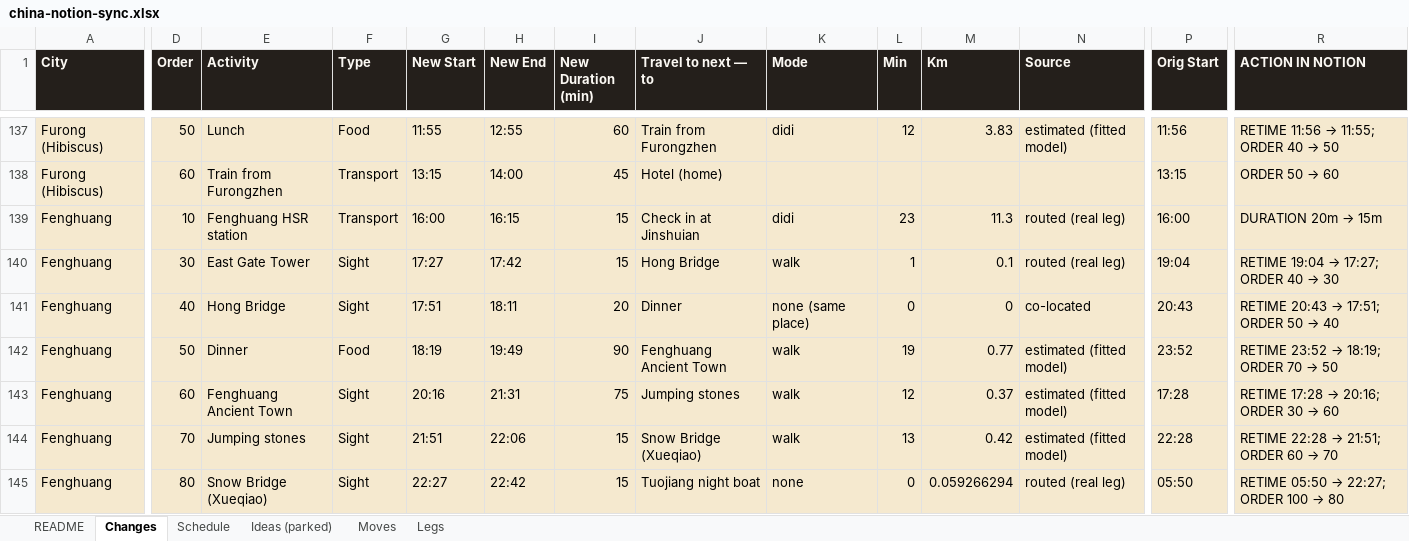
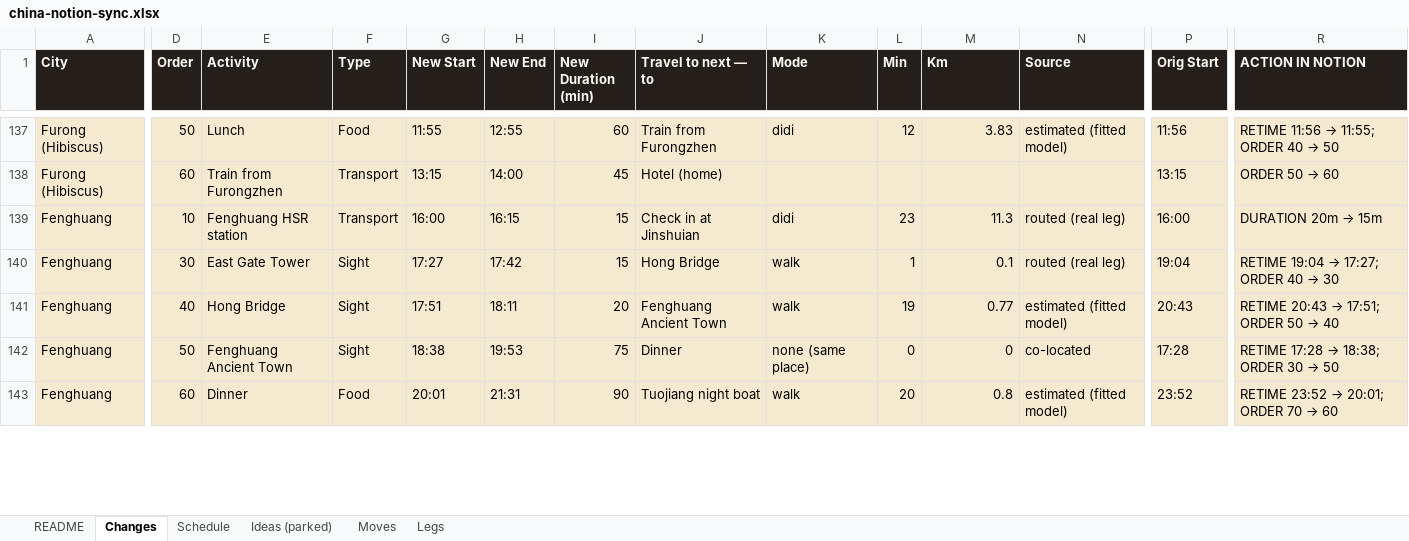
Before and after one commit to Lexiz/china-itinerary-analysis, an Excel workbook: china-notion-sync.xlsx, sheet Changes, drawn as a sheet; only a part is shown, gaps mark what is left out; values as stored, in another font and other column widths than the file's, no borders; removed rows and columns are numbered as before the commit, all else as after; rows hold the shown columns only; the diff covers the shown part only; the diff names each change by its address in the sheet, - before the commit and + after, or states it on an @@ line.

```diff
--- a/china-notion-sync.xlsx (sheet Changes)
+++ b/china-notion-sync.xlsx (sheet Changes)
-J141 (Travel to next — to): Dinner
+J141 (Travel to next — to): Fenghuang Ancient Town
-K141 (Mode): none (same place)
+K141 (Mode): walk
-L141 (Min): 0
+L141 (Min): 19
-M141 (Km): 0
+M141 (Km): 0.77
-N141 (Source): co-located
+N141 (Source): estimated (fitted model)
-row 142: Fenghuang | 50 | Dinner | Food | 18:19 | 19:49 | 90 | Fenghuang Ancient Town | walk | 19 | 0.77 | estimated (fitted model) | 23:52 | RETIME 23:52 → 18:19; ORDER 70 → 50
-D142 (Order): 60
+D142 (Order): 50
-G142 (New Start): 20:16
+G142 (New Start): 18:38
-H142 (New End): 21:31
+H142 (New End): 19:53
-J142 (Travel to next — to): Jumping stones
+J142 (Travel to next — to): Dinner
-K142 (Mode): walk
+K142 (Mode): none (same place)
-L142 (Min): 12
+L142 (Min): 0
-M142 (Km): 0.37
+M142 (Km): 0
-N142 (Source): estimated (fitted model)
+N142 (Source): co-located
@@ R142 (ACTION IN NOTION): RETIME 17:28 → 20:16; ORDER 30 → 60 → RETIME 17:28 → 18:38; ORDER 30 → 50 @@
-D143 (Order): 70
+D143 (Order): 60
-E143 (Activity): Jumping stones
+E143 (Activity): Dinner
-F143 (Type): Sight
+F143 (Type): Food
-G143 (New Start): 21:51
+G143 (New Start): 20:01
-H143 (New End): 22:06
+H143 (New End): 21:31
-I143 (New Duration (min)): 15
+I143 (New Duration (min)): 90
-J143 (Travel to next — to): Snow Bridge (Xueqiao)
+J143 (Travel to next — to): Tuojiang night boat
-L143 (Min): 13
+L143 (Min): 20
-M143 (Km): 0.42
+M143 (Km): 0.8
-P143 (Orig Start): 22:28
+P143 (Orig Start): 23:52
@@ R143 (ACTION IN NOTION): RETIME 22:28 → 21:51; ORDER 60 → 70 → RETIME 23:52 → 20:01; ORDER 70 → 60 @@
-row 145: Fenghuang | 80 | Snow Bridge (Xueqiao) | Sight | 22:27 | 22:42 | 15 | Tuojiang night boat | none | 0 | 0.059266294 | routed (real leg) | 05:50 | RETIME 05:50 → 22:27; ORDER 100 → 80
```
Also changed, not shown: 24 edited cells elsewhere in this sheet, sheet Schedule, sheet Legs, sheet Ideas (parked), 5 other files.
